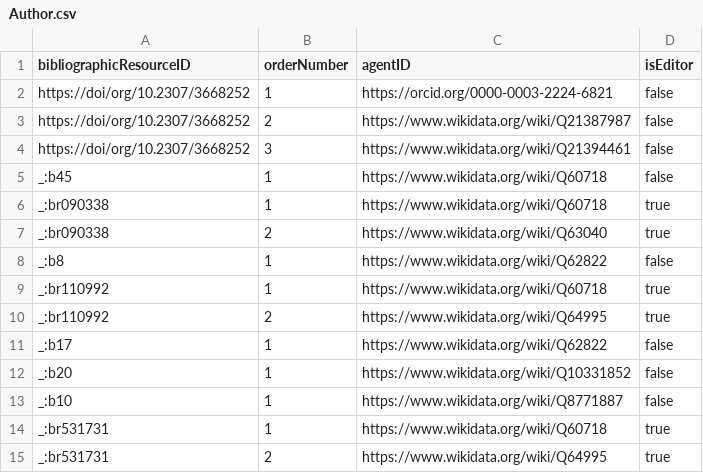
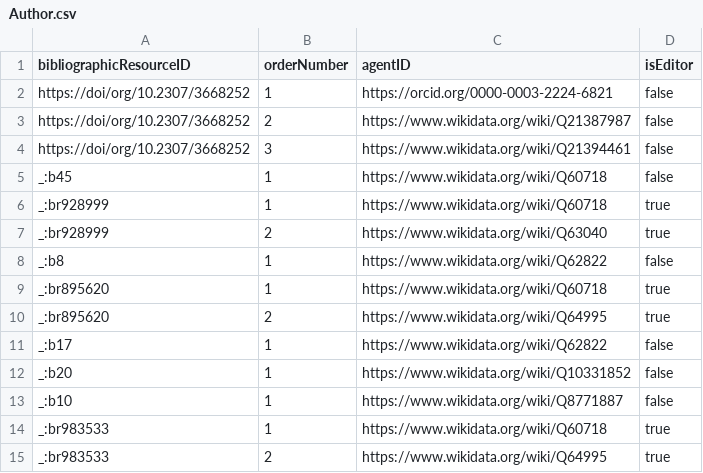
Before and after one commit to tdwg/tcs2, a CSV file: recipes/begonia-sect-mezierea-sec-klazenga-1993/datapackage/Author.csv, drawn as a sheet.

```diff
--- a/recipes/begonia-sect-mezierea-sec-klazenga-1993/datapackage/Author.csv
+++ b/recipes/begonia-sect-mezierea-sec-klazenga-1993/datapackage/Author.csv
@@ -5,7 +5,7 @@ https://doi/org/10.2307/3668252,3,https://www.wikidata.org/wiki/Q21394461,false
 _:b45,1,https://www.wikidata.org/wiki/Q60718,false
-_:br090338,1,https://www.wikidata.org/wiki/Q60718,true
-_:br090338,2,https://www.wikidata.org/wiki/Q63040,true
+_:br928999,1,https://www.wikidata.org/wiki/Q60718,true
+_:br928999,2,https://www.wikidata.org/wiki/Q63040,true
 _:b8,1,https://www.wikidata.org/wiki/Q62822,false
-_:br110992,1,https://www.wikidata.org/wiki/Q60718,true
-_:br110992,2,https://www.wikidata.org/wiki/Q64995,true
+_:br895620,1,https://www.wikidata.org/wiki/Q60718,true
+_:br895620,2,https://www.wikidata.org/wiki/Q64995,true
 _:b17,1,https://www.wikidata.org/wiki/Q62822,false
@@ -13,3 +13,3 @@ _:b20,1,https://www.wikidata.org/wiki/Q10331852,false
 _:b10,1,https://www.wikidata.org/wiki/Q8771887,false
-_:br531731,1,https://www.wikidata.org/wiki/Q60718,true
-_:br531731,2,https://www.wikidata.org/wiki/Q64995,true
+_:br983533,1,https://www.wikidata.org/wiki/Q60718,true
+_:br983533,2,https://www.wikidata.org/wiki/Q64995,true
```
Also changed, not shown: recipes/begonia-sect-mezierea-sec-klazenga-1993/datapackage/Agent.csv, recipes/begonia-sect-mezierea-sec-klazenga-1993/datapackage/BibliographicResource.csv, 2 other files.
